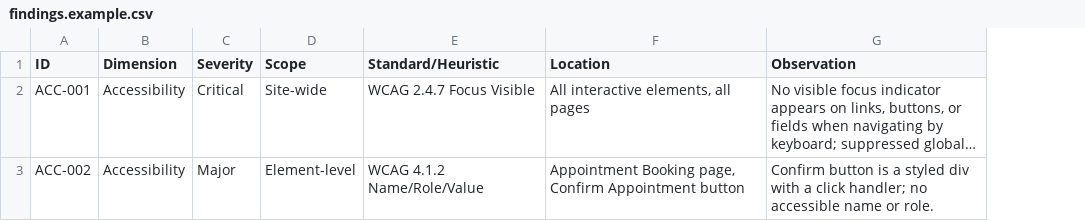
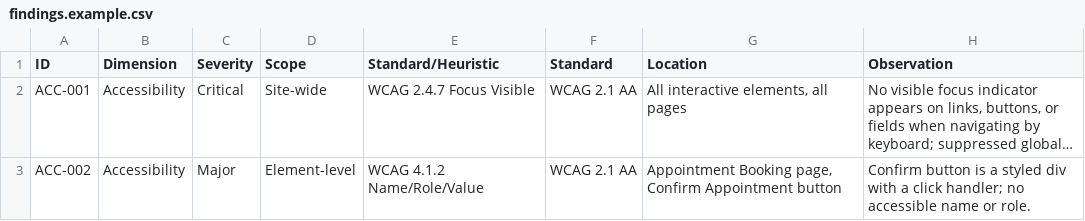
Before and after one commit to nashkell/ux_audit_tool, a CSV file: assets/findings.example.csv, drawn as a sheet; only a part is shown; long unchanged cells end in …; the diff names each change by its address in the sheet, - before the commit and + after, or states it on an @@ line.

```diff
--- a/assets/findings.example.csv
+++ b/assets/findings.example.csv
+column F (Standard), rows 2-3: WCAG 2.1 AA | WCAG 2.1 AA
```
Also changed, not shown: 9 other files.
